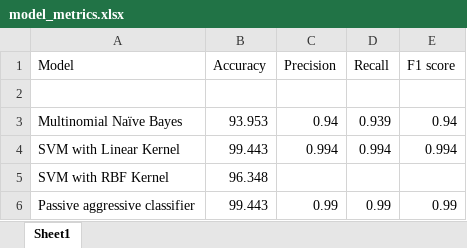
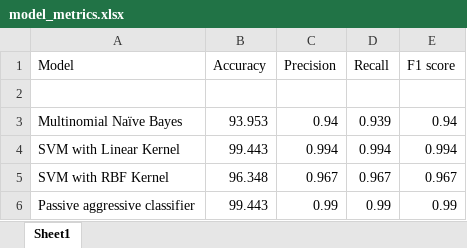
Before and after one commit to gargiimishra/advanced_ml, an Excel workbook: model_metrics.xlsx, sheet Sheet1, drawn as a sheet; values as stored, in another font and other column widths than the file's, no borders; the diff names each change by its address in the sheet, - before the commit and + after, or states it on an @@ line.

Commit message:
added values

```diff
--- a/model_metrics.xlsx (sheet Sheet1)
+++ b/model_metrics.xlsx (sheet Sheet1)
-C5 (Precision): (empty)
+C5 (Precision): 0.967
-D5 (Recall): (empty)
+D5 (Recall): 0.967
-E5 (F1 score): (empty)
+E5 (F1 score): 0.967
```
